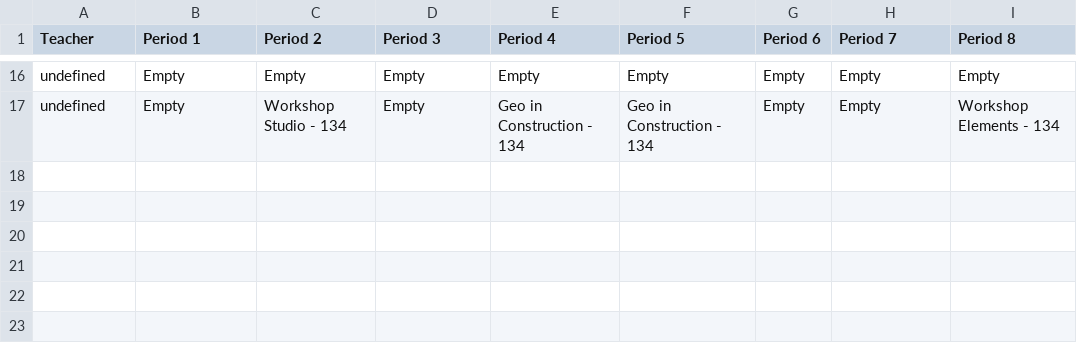
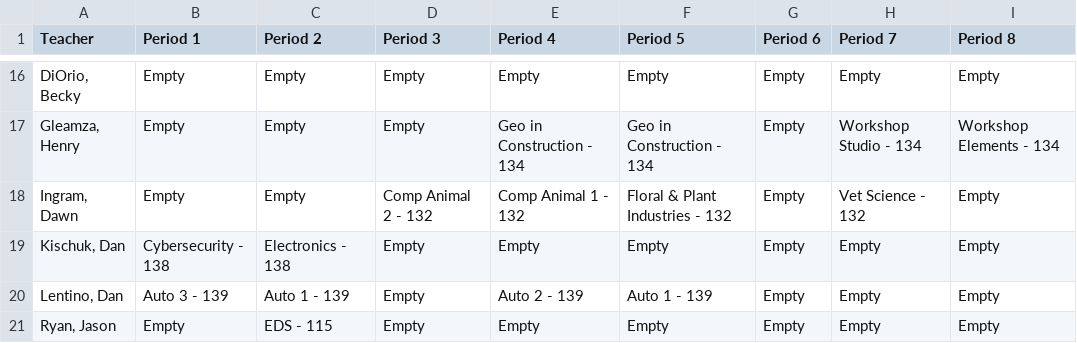
Before and after one commit to nnhs-se-projects/department-sections-scheduler, a CSV file: pages/view/downloads/schedule.csv, drawn as a sheet; only a part is shown, gaps mark what is left out; the diff covers the shown part only.

Commit message:
all downloads finished now csv prints with teachers on the side and classrooms and classes on the middle.

```diff
--- a/pages/view/downloads/schedule.csv
+++ b/pages/view/downloads/schedule.csv
@@ -16,2 +16,6 @@ Teacher,Period 1,Period 2,Period 3,Period 4,Period 5,Period 6,Period 7,Period 8
-"undefined",Empty,Empty,Empty,Empty,Empty,Empty,Empty,Empty
-"undefined",Empty,"Workshop Studio - 134",Empty,"Geo in Construction - 134","Geo in Construction - 134",Empty,Empty,"Workshop Elements - 134"
+"DiOrio, Becky",Empty,Empty,Empty,Empty,Empty,Empty,Empty,Empty
+"Gleamza, Henry",Empty,Empty,Empty,"Geo in Construction - 134","Geo in Construction - 134",Empty,"Workshop Studio - 134","Workshop Elements - 134"
+"Ingram, Dawn",Empty,Empty,"Comp Animal 2 - 132","Comp Animal 1 - 132","Floral & Plant Industries - 132",Empty,"Vet Science - 132",Empty
+"Kischuk, Dan","Cybersecurity - 138","Electronics - 138",Empty,Empty,Empty,Empty,Empty,Empty
+"Lentino, Dan","Auto 3 - 139","Auto 1 - 139",Empty,"Auto 2 - 139","Auto 1 - 139",Empty,Empty,Empty
+"Ryan, Jason",Empty,"EDS - 115",Empty,Empty,Empty,Empty,Empty,Empty
```
Also changed, not shown: 8 added rows, 8 removed rows and 16 edited cells elsewhere in this file, 2 other files.
